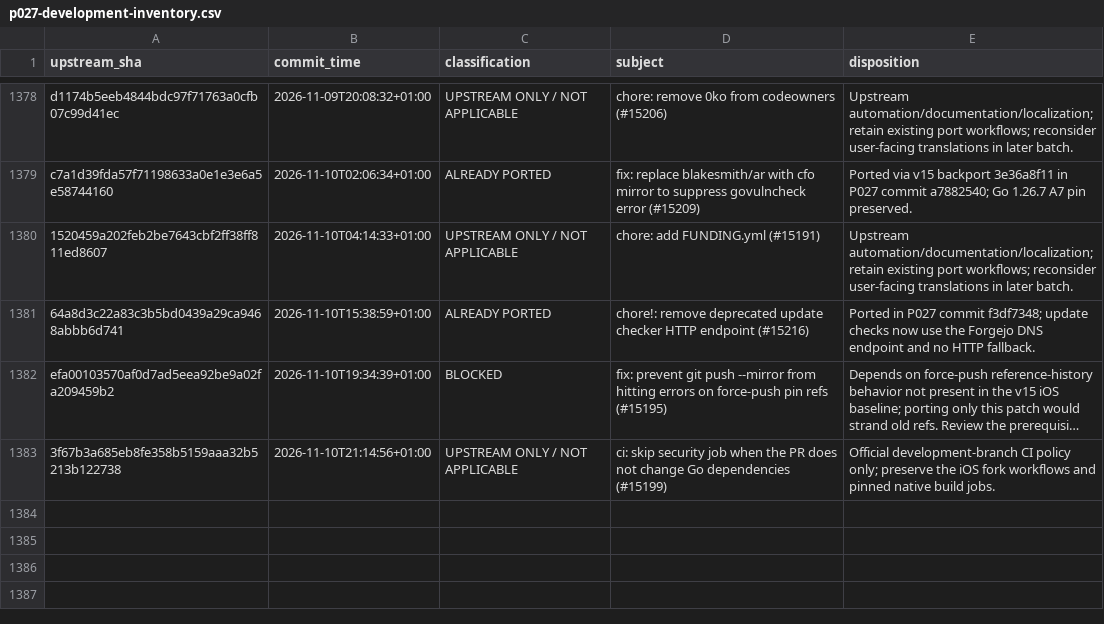
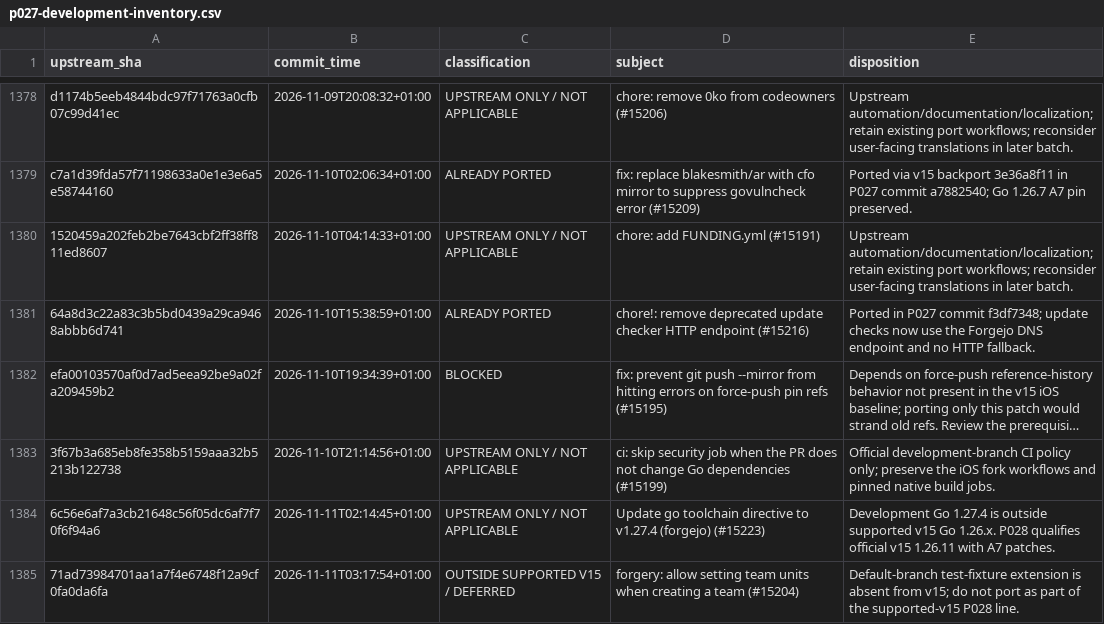
Before and after one commit to nghianguyen150612/Forgejo-iOS, a CSV file: docs/p027-development-inventory.csv, drawn as a sheet; only a part is shown, gaps mark what is left out; long unchanged cells end in …; the diff names each change by its address in the sheet, - before the commit and + after, or states it on an @@ line.

```diff
--- a/docs/p027-development-inventory.csv
+++ b/docs/p027-development-inventory.csv
+row 1384: 6c56e6af7a3cb21648c56f05dc6af7f70f6f94a6 | 2026-11-11T02:14:45+01:00 | UPSTREAM ONLY / NOT APPLICABLE | Update go toolchain directive to v1.27.4 (forgejo) (#15223) | Development Go 1.27.4 is outside supported v15 Go 1.26.x. P028 qualifies official v15 1.26.11 with A7 patches.
+row 1385: 71ad73984701aa1a7f4e6748f12a9cf0fa0da6fa | 2026-11-11T03:17:54+01:00 | OUTSIDE SUPPORTED V15 / DEFERRED | forgery: allow setting team units when creating a team (#15204) | Default-branch test-fixture extension is absent from v15; do not port as part of the supported-v15 P028 line.
```
Also changed, not shown: docs/p027-v15-ledger.csv, 29 other files.
